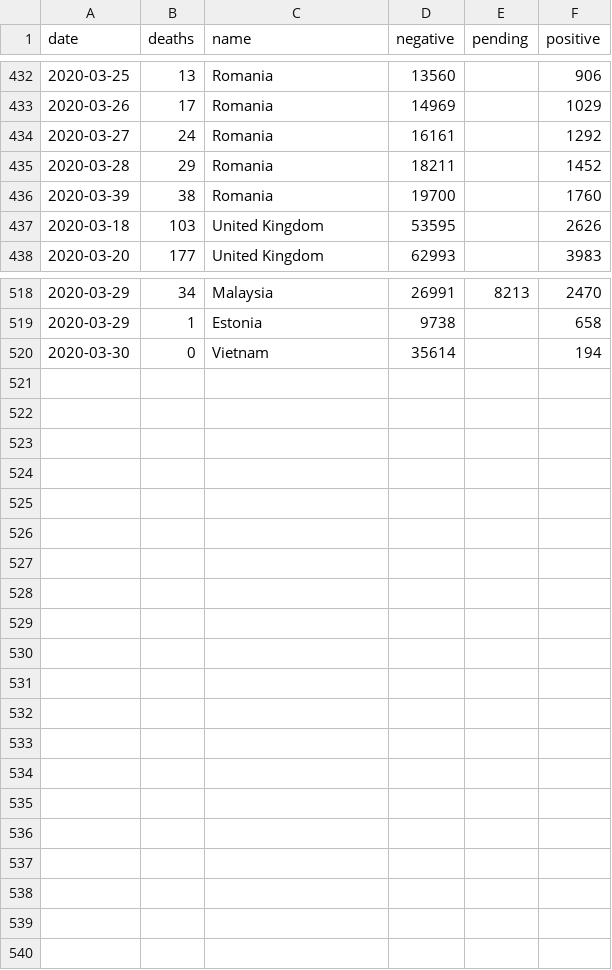
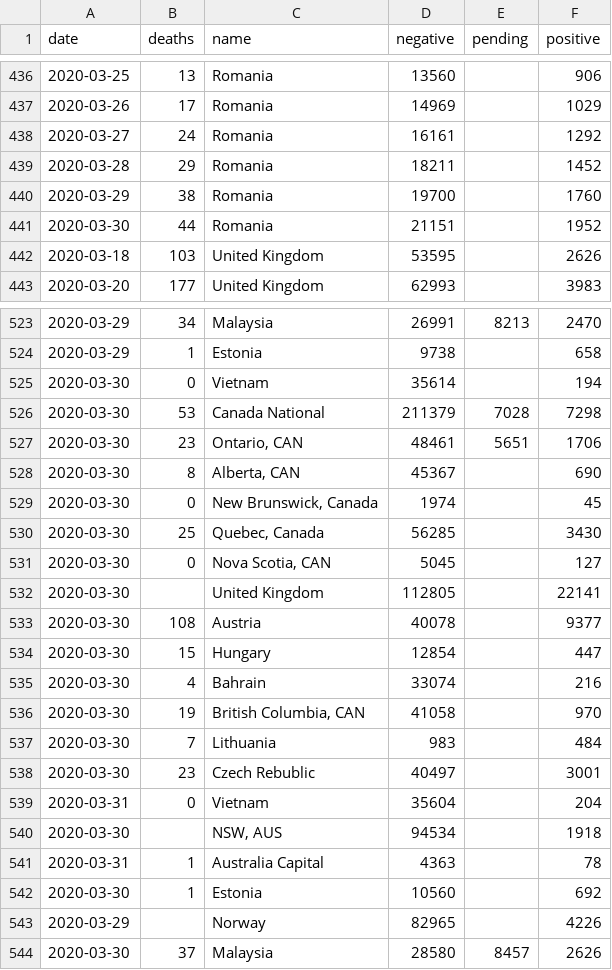
Before and after one commit to watronfire/COVID-19-Testing-Results, a CSV file: data/cleaned_international.csv, drawn as a sheet; only a part is shown, gaps mark what is left out; the diff covers the shown part only.

```diff
--- a/data/cleaned_international.csv
+++ b/data/cleaned_international.csv
@@ -435,3 +439,4 @@
 2020-03-28,29,Romania,18211,,1452
-2020-03-39,38,Romania,19700,,1760
+2020-03-29,38,Romania,19700,,1760
+2020-03-30,44,Romania,21151,,1952
 2020-03-18,103,United Kingdom,53595,,2626
@@ -520 +525,20 @@
 2020-03-30,0,Vietnam,35614,,194
+2020-03-30,53,Canada National,211379,7028,7298
+2020-03-30,23,"Ontario, CAN",48461,5651,1706
+2020-03-30,8,"Alberta, CAN",45367,,690
+2020-03-30,0,"New Brunswick, Canada",1974,,45
+2020-03-30,25,"Quebec, Canada",56285,,3430
+2020-03-30,0,"Nova Scotia, CAN",5045,,127
+2020-03-30,,United Kingdom,112805,,22141
+2020-03-30,108,Austria,40078,,9377
+2020-03-30,15,Hungary,12854,,447
+2020-03-30,4,Bahrain,33074,,216
+2020-03-30,19,"British Columbia, CAN",41058,,970
+2020-03-30,7,Lithuania,983,,484
+2020-03-30,23,Czech Rebublic,40497,,3001
+2020-03-31,0,Vietnam,35604,,204
+2020-03-30,,"NSW, AUS",94534,,1918
+2020-03-31,1,Australia Capital,4363,,78
+2020-03-30,1,Estonia,10560,,692
+2020-03-29,,Norway,82965,,4226
+2020-03-30,37,Malaysia,28580,8457,2626
```
Also changed, not shown: 4 added rows elsewhere in this file, 5 other files.
